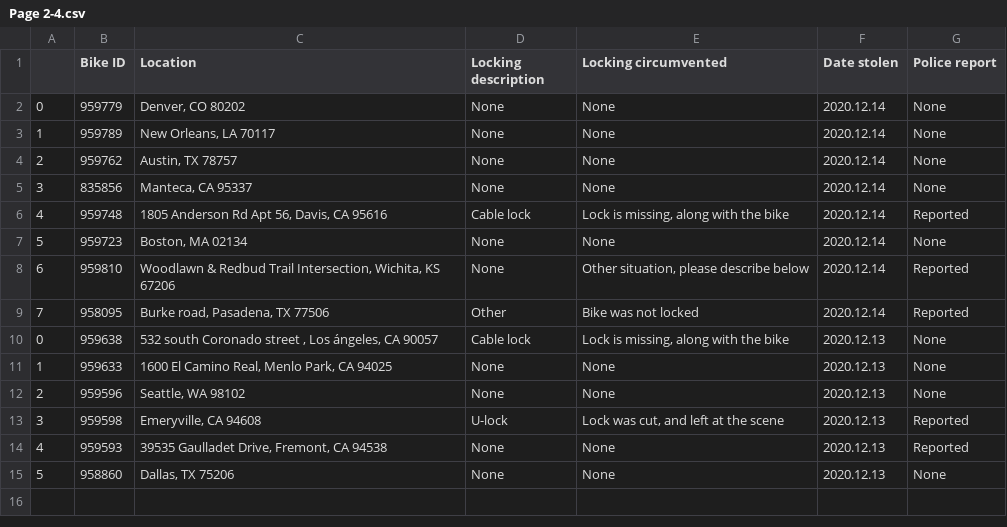
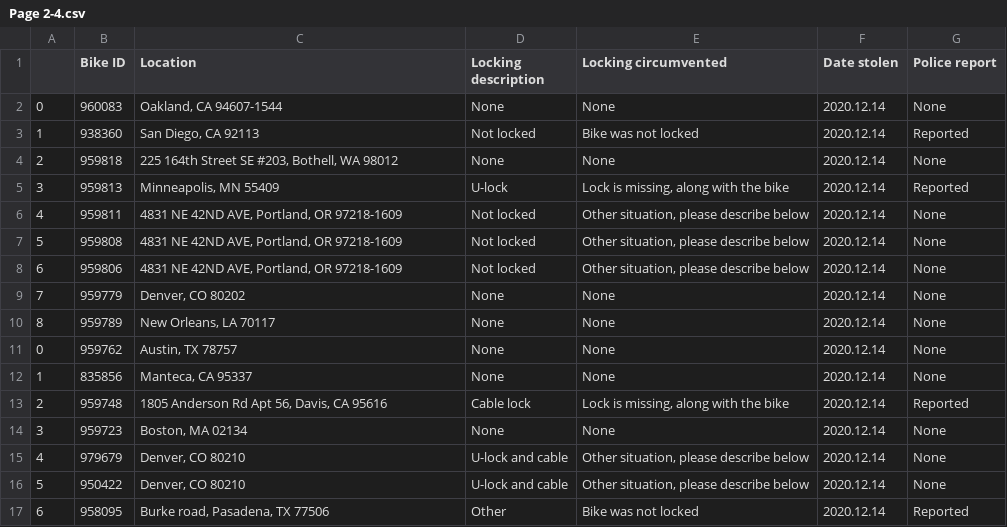
Before and after one commit to m-mcdougall/BicycleTheft-DATS6103, a CSV file: Data/Individual Pages/Page 2-4.csv, drawn as a sheet.

```diff
--- a/Data/Individual Pages/Page 2-4.csv
+++ b/Data/Individual Pages/Page 2-4.csv
@@ -1,15 +1,17 @@
 ,Bike ID,Location,Locking description,Locking circumvented,Date stolen,Police report
-0,959779,"Denver, CO 80202",None,None,2020.12.14,None
-1,959789,"New Orleans, LA 70117",None,None,2020.12.14,None
-2,959762,"Austin, TX 78757",None,None,2020.12.14,None
-3,835856,"Manteca, CA 95337",None,None,2020.12.14,None
-4,959748,"1805 Anderson Rd Apt 56, Davis, CA 95616",Cable lock,"Lock is missing, along with the bike",2020.12.14,Reported
-5,959723,"Boston, MA 02134",None,None,2020.12.14,None
-6,959810,"Woodlawn & Redbud Trail Intersection, Wichita, KS 67206",None,"Other situation, please describe below",2020.12.14,Reported
-7,958095,"Burke road, Pasadena, TX 77506",Other,Bike was not locked,2020.12.14,Reported
-0,959638,"532 south Coronado street , Los ángeles, CA 90057",Cable lock,"Lock is missing, along with the bike",2020.12.13,None
-1,959633,"1600 El Camino Real, Menlo Park, CA 94025",None,None,2020.12.13,None
-2,959596,"Seattle, WA 98102",None,None,2020.12.13,None
-3,959598,"Emeryville, CA 94608",U-lock,"Lock was cut, and left at the scene",2020.12.13,Reported
-4,959593,"39535 Gaulladet Drive, Fremont, CA 94538",None,None,2020.12.13,Reported
-5,958860,"Dallas, TX 75206",None,None,2020.12.13,None
+0,960083,"Oakland, CA 94607-1544",None,None,2020.12.14,None
+1,938360,"San Diego, CA 92113",Not locked,Bike was not locked,2020.12.14,Reported
+2,959818,"225 164th Street SE #203, Bothell, WA 98012",None,None,2020.12.14,None
+3,959813,"Minneapolis, MN 55409",U-lock,"Lock is missing, along with the bike",2020.12.14,Reported
+4,959811,"4831 NE 42ND AVE, Portland, OR 97218-1609",Not locked,"Other situation, please describe below",2020.12.14,None
+5,959808,"4831 NE 42ND AVE, Portland, OR 97218-1609",Not locked,"Other situation, please describe below",2020.12.14,None
+6,959806,"4831 NE 42ND AVE, Portland, OR 97218-1609",Not locked,"Other situation, please describe below",2020.12.14,None
+7,959779,"Denver, CO 80202",None,None,2020.12.14,None
+8,959789,"New Orleans, LA 70117",None,None,2020.12.14,None
+0,959762,"Austin, TX 78757",None,None,2020.12.14,None
+1,835856,"Manteca, CA 95337",None,None,2020.12.14,None
+2,959748,"1805 Anderson Rd Apt 56, Davis, CA 95616",Cable lock,"Lock is missing, along with the bike",2020.12.14,Reported
+3,959723,"Boston, MA 02134",None,None,2020.12.14,None
+4,979679,"Denver, CO 80210",U-lock and cable,"Other situation, please describe below",2020.12.14,None
+5,950422,"Denver, CO 80210",U-lock and cable,"Other situation, please describe below",2020.12.14,None
+6,958095,"Burke road, Pasadena, TX 77506",Other,Bike was not locked,2020.12.14,Reported
```
Also changed, not shown: 2 other files.
